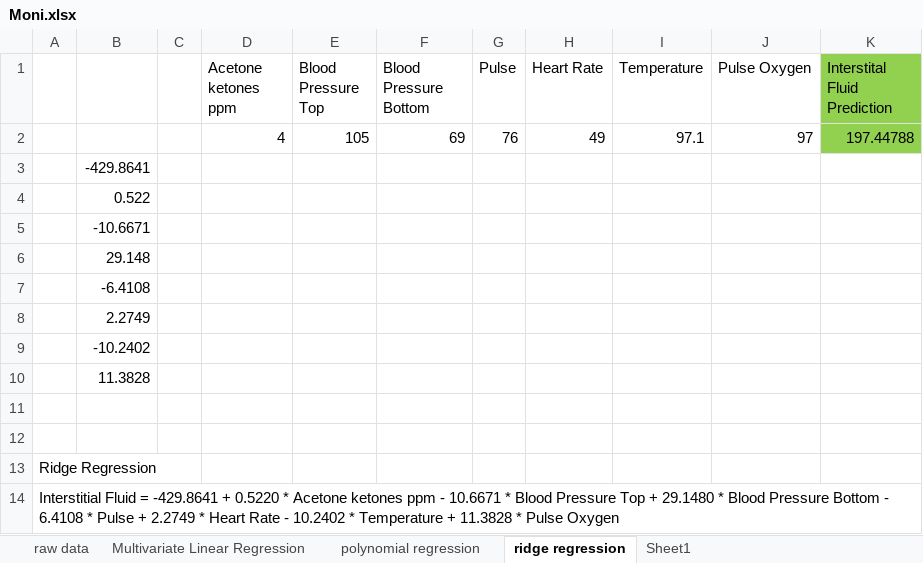
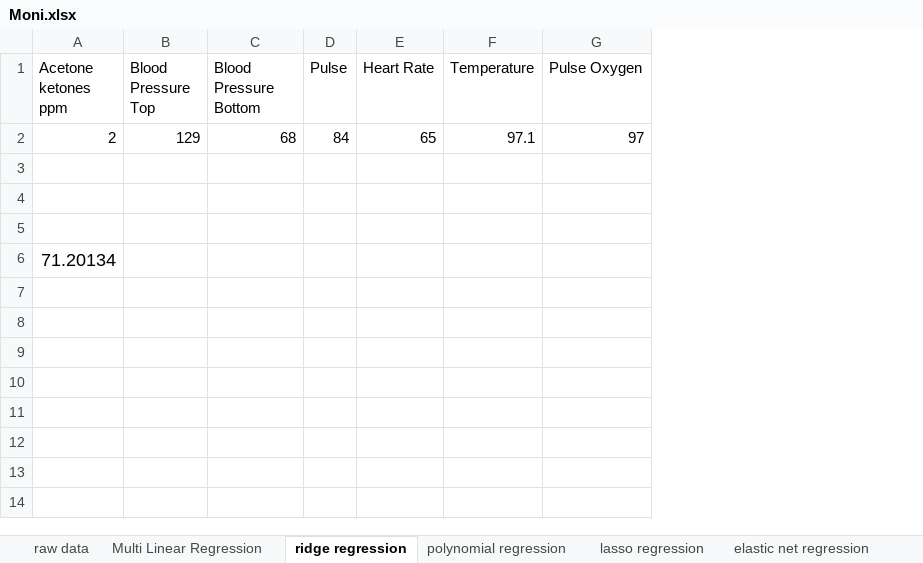
Before and after one commit to jtb21091/Moni, an Excel workbook: Moni.xlsx, sheet ridge regression, drawn as a sheet; values as stored, in another font and other column widths than the file's, no borders; removed rows and columns are numbered as before the commit, all else as after; the diff names each change by its address in the sheet, - before the commit and + after, or states it on an @@ line.

```diff
--- a/Moni.xlsx (sheet ridge regression)
+++ b/Moni.xlsx (sheet ridge regression)
-sheet tab: Multivariate Linear Regression
+sheet tab: Multi Linear Regression
+sheet tab: lasso regression
+sheet tab: elastic net regression
@@ sheet tab order changed: raw data | Multi Linear Regression | ridge regression | polynomial regression | lasso regression | elastic net regression @@
-column A, empty
-column B, rows 3-6: -429.8641 | 0.522 | -10.6671 | 29.148
-column C, empty
-column K (Interstital Fluid Prediction), empty
-row 2:  |  |  | 4 | 105 | 69 | 76 | 49 | 97.1 | 97 | 197.44788
+row 2: 2 | 129 | 68 | 84 | 65 | 97.1 | 97
-A6 (Acetone ketones ppm): (empty)
+A6 (Acetone ketones ppm): 71.20134
-row 7:  | -6.4108
-row 8:  | 2.2749
-row 9:  | -10.2402
-row 10:  | 11.3828
-row 11: (empty)
-row 12: (empty)
-row 13: Ridge Regression
-row 14: Interstitial Fluid = -429.8641 + 0.5220 * Acetone ketones ppm - 10.6671 * Blood Pressure Top + 29.1480 * Blood Pressure Bottom - 6.4108 * Pulse + 2.2749 * Heart Rate - 10.2402 * Temperature + 11.3828 * Pulse Oxygen
```
Also changed, not shown: sheet raw data, sheet polynomial regression, sheet Multi Linear Regression, other sheet tabs.
